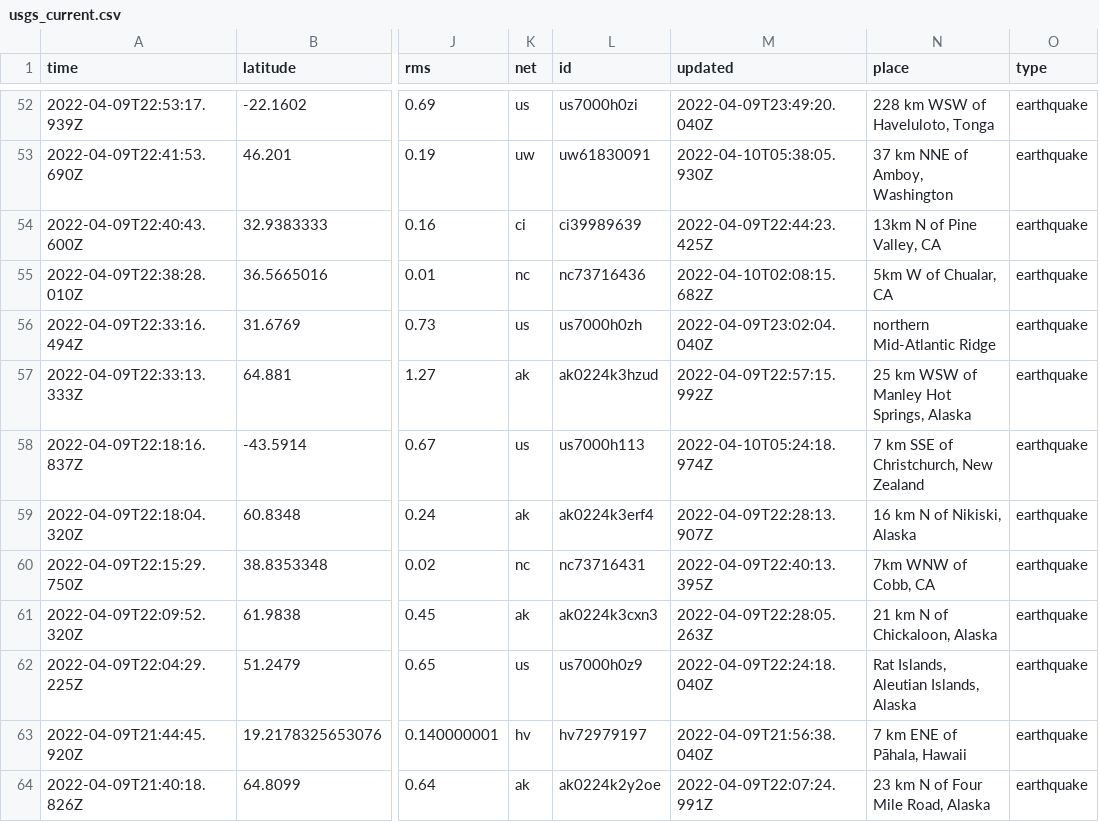
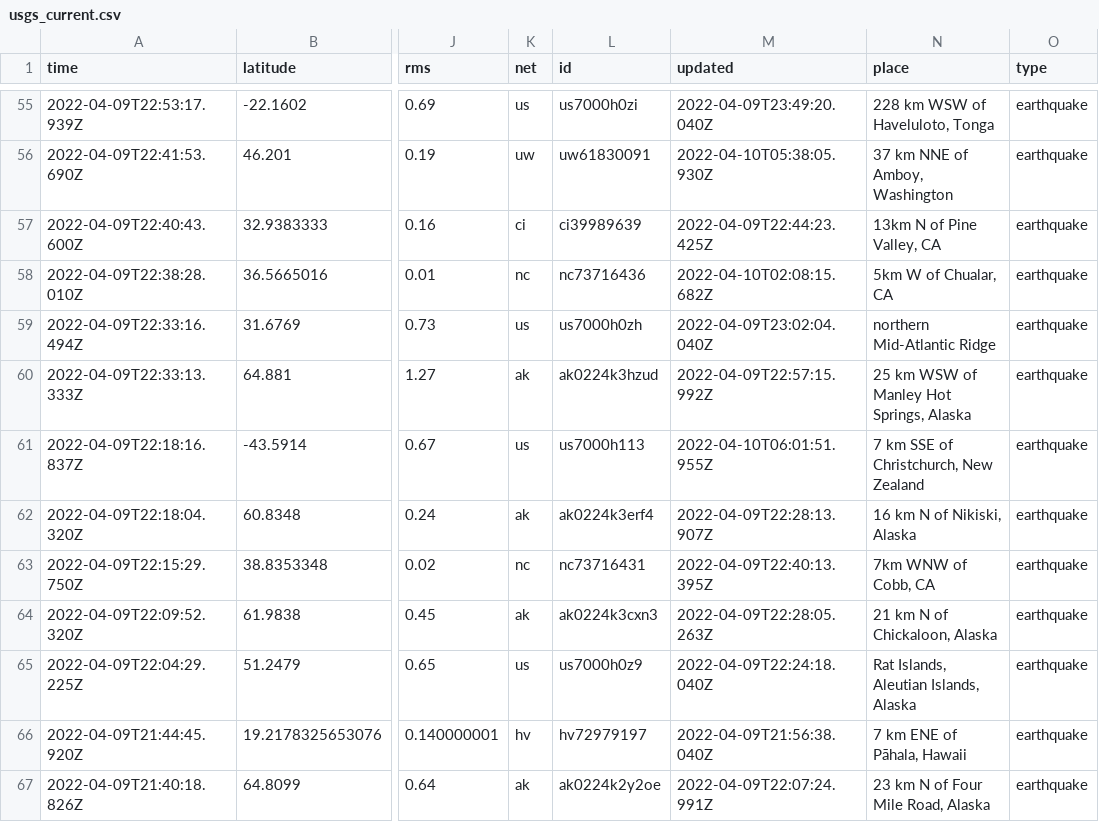
Before and after one commit to cveltri/my-data-robot, a CSV file: usgs_current.csv, drawn as a sheet; only a part is shown, gaps mark what is left out; addresses are those after the commit; the diff covers the shown part only; the diff names each change by its address in the sheet, - before the commit and + after, or states it on an @@ line.

```diff
--- a/usgs_current.csv
+++ b/usgs_current.csv
-M61 (updated): 2022-04-10T05:24:18.974Z
+M61 (updated): 2022-04-10T06:01:51.955Z
```
Also changed, not shown: 4 added rows, 3 removed rows and 4 edited cells elsewhere in this file.
